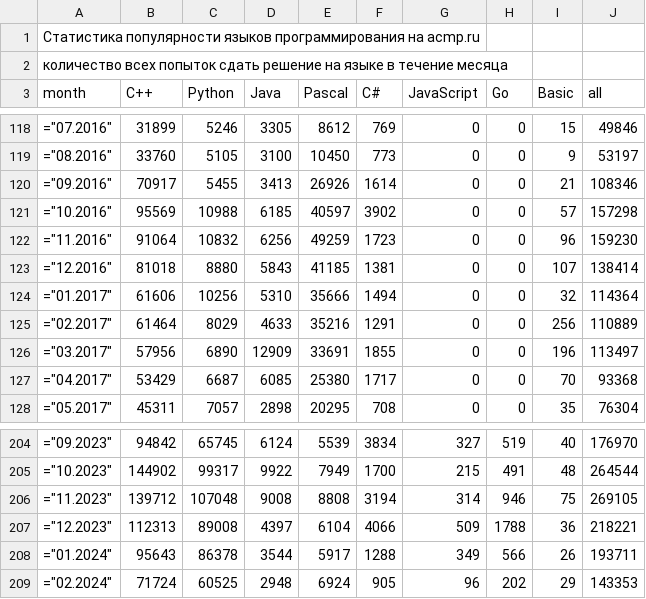
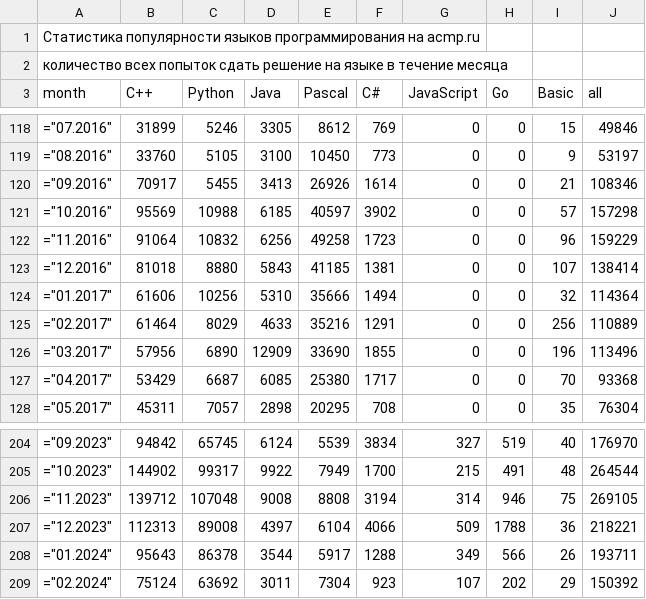
Before and after one commit to BorisMenshikov/acmp-langs-data, a CSV file: all-attempts.csv, drawn as a sheet; only a part is shown, gaps mark what is left out.

```diff
--- a/all-attempts.csv
+++ b/all-attempts.csv
@@ -121,3 +121,3 @@ month;C++;Python;Java;Pascal;C#;JavaScript;Go;Basic;all
 ="10.2016";95569;10988;6185;40597;3902;0;0;57;157298
-="11.2016";91064;10832;6256;49259;1723;0;0;96;159230
+="11.2016";91064;10832;6256;49258;1723;0;0;96;159229
 ="12.2016";81018;8880;5843;41185;1381;0;0;107;138414
@@ -125,3 +125,3 @@ month;C++;Python;Java;Pascal;C#;JavaScript;Go;Basic;all
 ="02.2017";61464;8029;4633;35216;1291;0;0;256;110889
-="03.2017";57956;6890;12909;33691;1855;0;0;196;113497
+="03.2017";57956;6890;12909;33690;1855;0;0;196;113496
 ="04.2017";53429;6687;6085;25380;1717;0;0;70;93368
@@ -208,2 +208,2 @@ month;C++;Python;Java;Pascal;C#;JavaScript;Go;Basic;all
 ="01.2024";95643;86378;3544;5917;1288;349;566;26;193711
-="02.2024";71724;60525;2948;6924;905;96;202;29;143353
+="02.2024";75124;63692;3011;7304;923;107;202;29;150392
```
Also changed, not shown: accepted-attempts.csv, accepted-unique-user-problem.csv, 15 other files.
